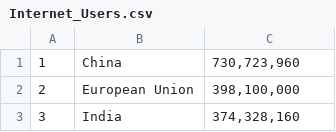
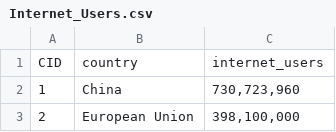
Before and after one commit to CollinHenley/Midterm, a CSV file: Internet_Users.csv, drawn as a sheet; only a part is shown; the shorter side is filled out with more unchanged rows.

```diff
--- a/Internet_Users.csv
+++ b/Internet_Users.csv
@@ -1 +1,2 @@
+CID,country,internet_users
 1,China,"730,723,960"
```
Also changed, not shown: Birth_Rate.csv, Death_Rate.csv, 6 other files.
